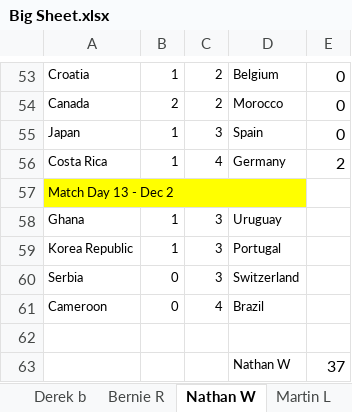
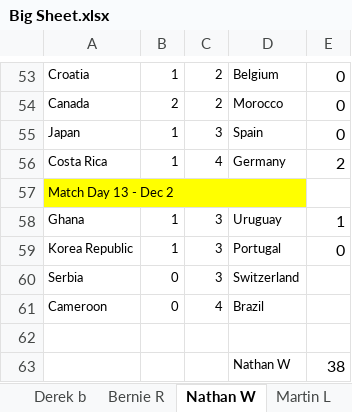
Before and after one commit to hairybloke68/FootieTake2, an Excel workbook: resources/Forms/Excel/Big Sheet.xlsx, sheet Nathan W, drawn as a sheet; only a part is shown, gaps mark what is left out; values as stored, in another font and other column widths than the file's, no borders; the diff names each change by its address in the sheet, - before the commit and + after, or states it on an @@ line.

```diff
--- a/resources/Forms/Excel/Big Sheet.xlsx (sheet Nathan W)
+++ b/resources/Forms/Excel/Big Sheet.xlsx (sheet Nathan W)
-E58: (empty)
+E58: 1
-E59: (empty)
+E59: 0
-E63: 37
+E63: 38
```
Also changed, not shown: sheet Ranking, sheet By Day, sheet Stuart L, sheet Barbara L, sheet Alice D, sheet Rob TH, 26 more sheets, charts or pictures, 4 other files.
